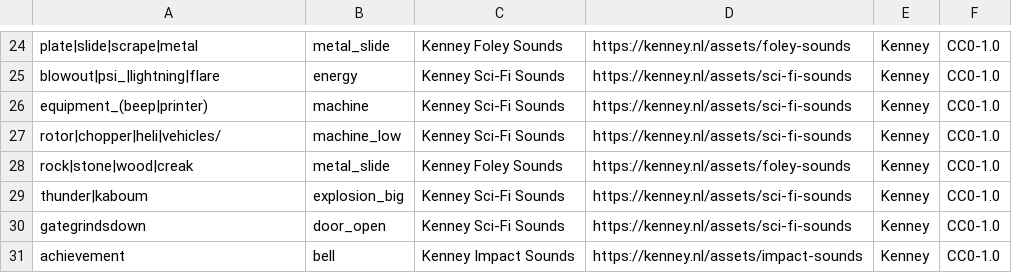
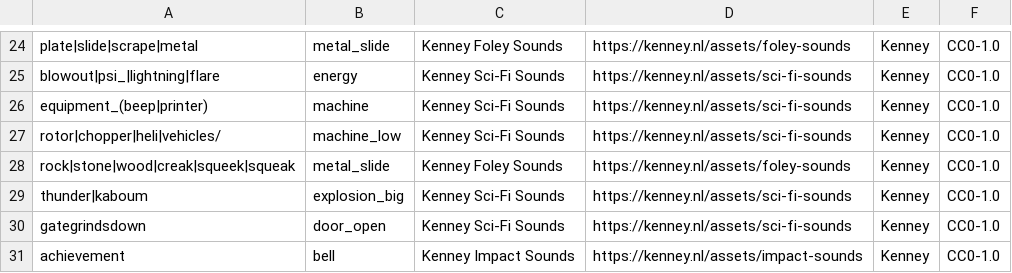
Before and after one commit to modcommunity/dot-map-convert, a TSV file: dotbsp/free_sounds.tsv, drawn as a sheet; only a part is shown, gaps mark what is left out.

```diff
--- a/dotbsp/free_sounds.tsv
+++ b/dotbsp/free_sounds.tsv
@@ -27,3 +27,3 @@ equipment_(beep|printer)	machine	Kenney Sci-Fi Sounds	https://kenney.nl/assets/s
 rotor|chopper|heli|vehicles/	machine_low	Kenney Sci-Fi Sounds	https://kenney.nl/assets/sci-fi-sounds	Kenney	CC0-1.0
-rock|stone|wood|creak	metal_slide	Kenney Foley Sounds	https://kenney.nl/assets/foley-sounds	Kenney	CC0-1.0
+rock|stone|wood|creak|squeek|squeak	metal_slide	Kenney Foley Sounds	https://kenney.nl/assets/foley-sounds	Kenney	CC0-1.0
 thunder|kaboum	explosion_big	Kenney Sci-Fi Sounds	https://kenney.nl/assets/sci-fi-sounds	Kenney	CC0-1.0
```
Also changed, not shown: rules/models/categories.tsv, rules/models/model_dims.tsv, 13 other files.
